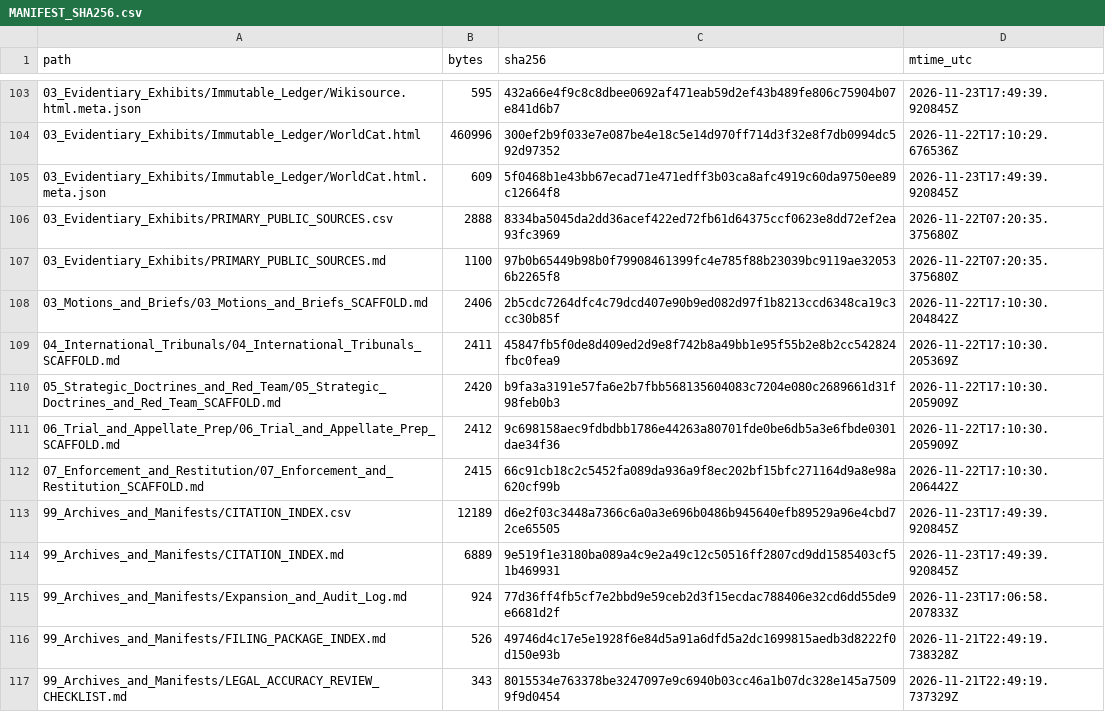
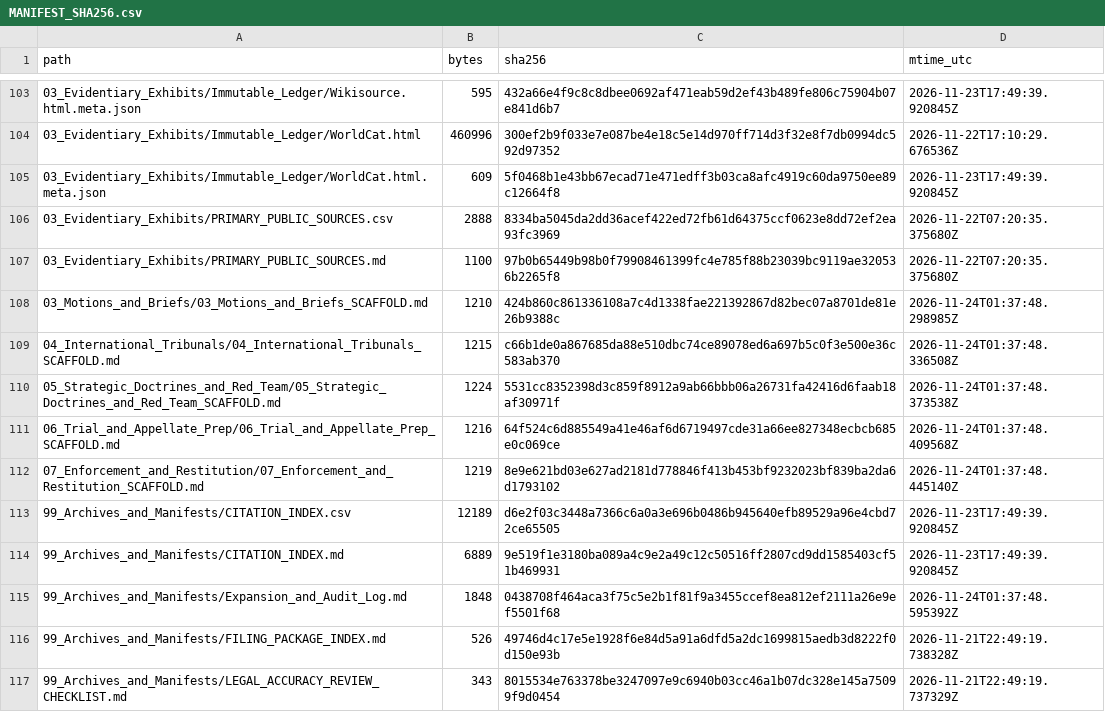
Before and after one commit to GlobalRestitutionAlliance/turtle-island-us-wa-quileute-tribe-of-the-quileute-reservati-master-litigation, a CSV file: 99_Archives_and_Manifests/MANIFEST_SHA256.csv, drawn as a sheet; only a part is shown, gaps mark what is left out; the diff covers the shown part only.

Commit message:
REVERTED DUE TO UNPROMPTED MASS J3WFICATED DATA CORRUPTION BY COMPROMISED BIASED LLM/ARTIFICIAL INTELLIGENCE MODELS

```diff
--- a/99_Archives_and_Manifests/MANIFEST_SHA256.csv
+++ b/99_Archives_and_Manifests/MANIFEST_SHA256.csv
@@ -107,10 +107,10 @@ path,bytes,sha256,mtime_utc
 03_Evidentiary_Exhibits/PRIMARY_PUBLIC_SOURCES.md,1100,97b0b65449b98b0f79908461399fc4e785f88b23039bc9119ae320536b2265f8,2026-11-22T07:20:35.375680Z
-03_Motions_and_Briefs/03_Motions_and_Briefs_SCAFFOLD.md,2406,2b5cdc7264dfc4c79dcd407e90b9ed082d97f1b8213ccd6348ca19c3cc30b85f,2026-11-22T17:10:30.204842Z
-04_International_Tribunals/04_International_Tribunals_SCAFFOLD.md,2411,45847fb5f0de8d409ed2d9e8f742b8a49bb1e95f55b2e8b2cc542824fbc0fea9,2026-11-22T17:10:30.205369Z
-05_Strategic_Doctrines_and_Red_Team/05_Strategic_Doctrines_and_Red_Team_SCAFFOLD.md,2420,b9fa3a3191e57fa6e2b7fbb568135604083c7204e080c2689661d31f98feb0b3,2026-11-22T17:10:30.205909Z
-06_Trial_and_Appellate_Prep/06_Trial_and_Appellate_Prep_SCAFFOLD.md,2412,9c698158aec9fdbdbb1786e44263a80701fde0be6db5a3e6fbde0301dae34f36,2026-11-22T17:10:30.205909Z
-07_Enforcement_and_Restitution/07_Enforcement_and_Restitution_SCAFFOLD.md,2415,66c91cb18c2c5452fa089da936a9f8ec202bf15bfc271164d9a8e98a620cf99b,2026-11-22T17:10:30.206442Z
+03_Motions_and_Briefs/03_Motions_and_Briefs_SCAFFOLD.md,1210,424b860c861336108a7c4d1338fae221392867d82bec07a8701de81e26b9388c,2026-11-24T01:37:48.298985Z
+04_International_Tribunals/04_International_Tribunals_SCAFFOLD.md,1215,c66b1de0a867685da88e510dbc74ce89078ed6a697b5c0f3e500e36c583ab370,2026-11-24T01:37:48.336508Z
+05_Strategic_Doctrines_and_Red_Team/05_Strategic_Doctrines_and_Red_Team_SCAFFOLD.md,1224,5531cc8352398d3c859f8912a9ab66bbb06a26731fa42416d6faab18af30971f,2026-11-24T01:37:48.373538Z
+06_Trial_and_Appellate_Prep/06_Trial_and_Appellate_Prep_SCAFFOLD.md,1216,64f524c6d885549a41e46af6d6719497cde31a66ee827348ecbcb685e0c069ce,2026-11-24T01:37:48.409568Z
+07_Enforcement_and_Restitution/07_Enforcement_and_Restitution_SCAFFOLD.md,1219,8e9e621bd03e627ad2181d778846f413b453bf9232023bf839ba2da6d1793102,2026-11-24T01:37:48.445140Z
 99_Archives_and_Manifests/CITATION_INDEX.csv,12189,d6e2f03c3448a7366c6a0a3e696b0486b945640efb89529a96e4cbd72ce65505,2026-11-23T17:49:39.920845Z
 99_Archives_and_Manifests/CITATION_INDEX.md,6889,9e519f1e3180ba089a4c9e2a49c12c50516ff2807cd9dd1585403cf51b469931,2026-11-23T17:49:39.920845Z
-99_Archives_and_Manifests/Expansion_and_Audit_Log.md,924,77d36ff4fb5cf7e2bbd9e59ceb2d3f15ecdac788406e32cd6dd55de9e6681d2f,2026-11-23T17:06:58.207833Z
+99_Archives_and_Manifests/Expansion_and_Audit_Log.md,1848,0438708f464aca3f75c5e2b1f81f9a3455ccef8ea812ef2111a26e9ef5501f68,2026-11-24T01:37:48.595392Z
 99_Archives_and_Manifests/FILING_PACKAGE_INDEX.md,526,49746d4c17e5e1928f6e84d5a91a6dfd5a2dc1699815aedb3d8222f0d150e93b,2026-11-21T22:49:19.738328Z
```
Also changed, not shown: 92 edited cells elsewhere in this file, 37 other files.
